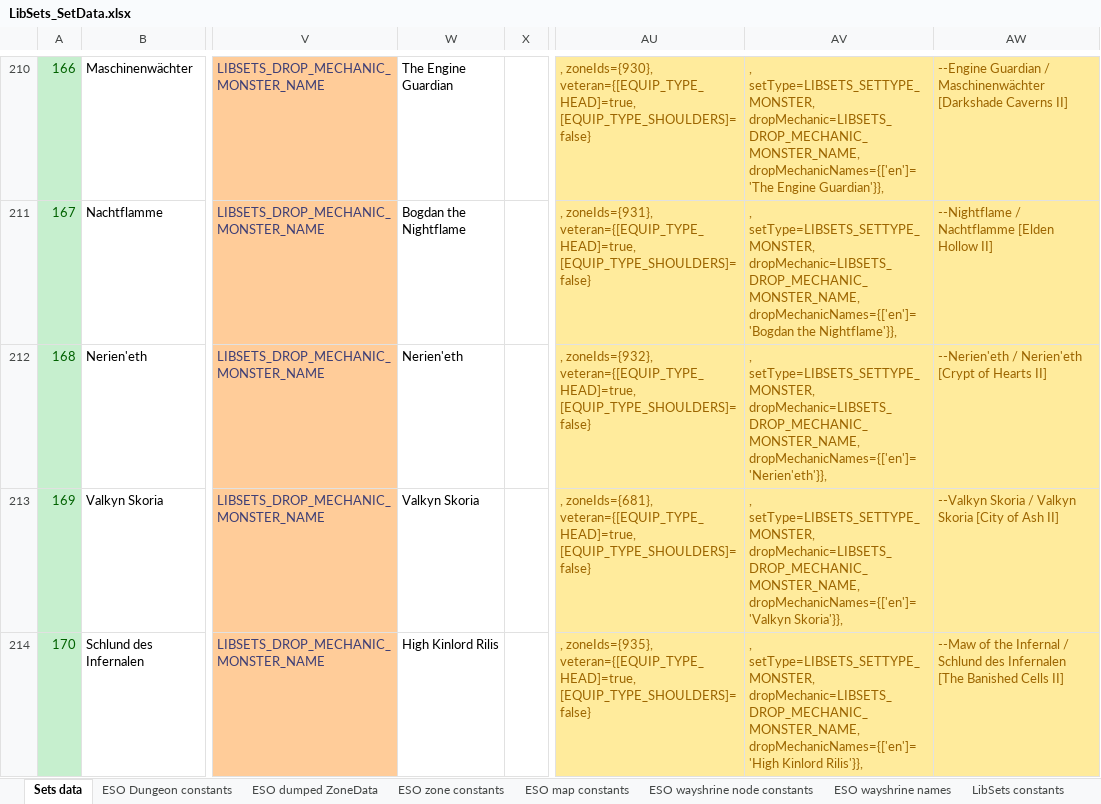
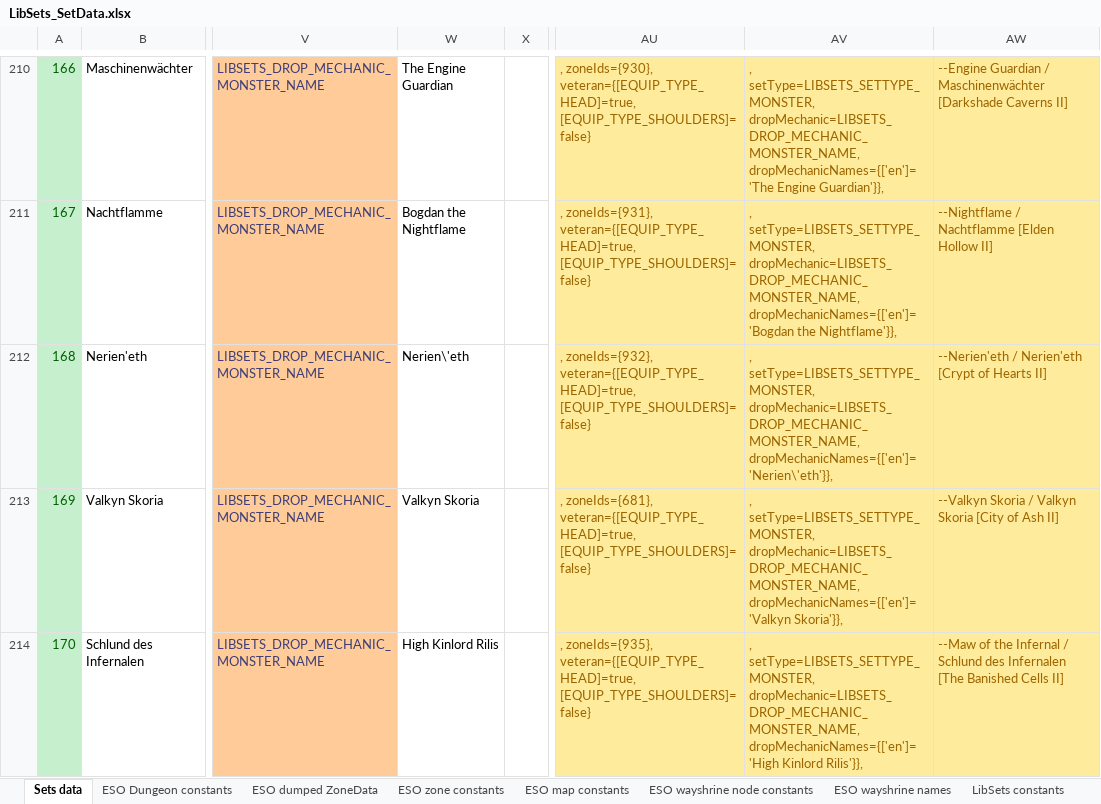
Before and after one commit to Baertram/LibSets, an Excel workbook: LibSets/LibSets_SetData.xlsx, sheet Sets data, drawn as a sheet; only a part is shown, gaps mark what is left out; values as stored, in another font and other column widths than the file's, no borders; the diff covers the shown part only; the diff names each change by its address in the sheet, - before the commit and + after, or states it on an @@ line.

Commit message:
Fixed constants, translations, added API function, fixed excel formulasm, updated setInfo table in LibSets with dropMechanic entries
Fixed constants, translations, added API function, fixed excel formulasm, updated setInfo table in LibSets with dropMechanic entries

```diff
--- a/LibSets/LibSets_SetData.xlsx (sheet Sets data)
+++ b/LibSets/LibSets_SetData.xlsx (sheet Sets data)
-W212: Nerien'eth
+W212: Nerien\'eth
-AV212: …setType=LIBSETS_SETTYPE_MONSTER, dropMechanic=LIBSETS_DROP_MECHANIC_MONSTER_NAME, dropMechanicNames={['en']='Nerien'eth'}},
+AV212: …setType=LIBSETS_SETTYPE_MONSTER, dropMechanic=LIBSETS_DROP_MECHANIC_MONSTER_NAME, dropMechanicNames={['en']='Nerien\'eth'}},
```
Also changed, not shown: 3 edited cells and cell formats elsewhere in this sheet, 5 other files.
